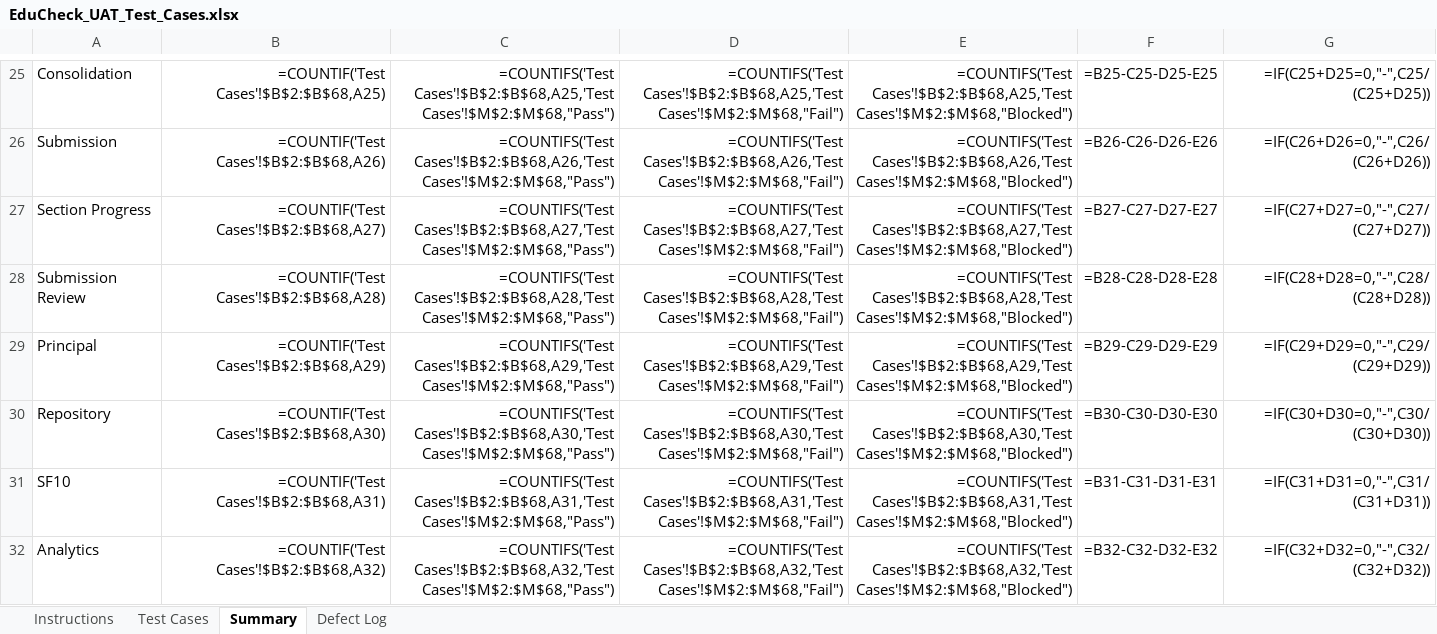
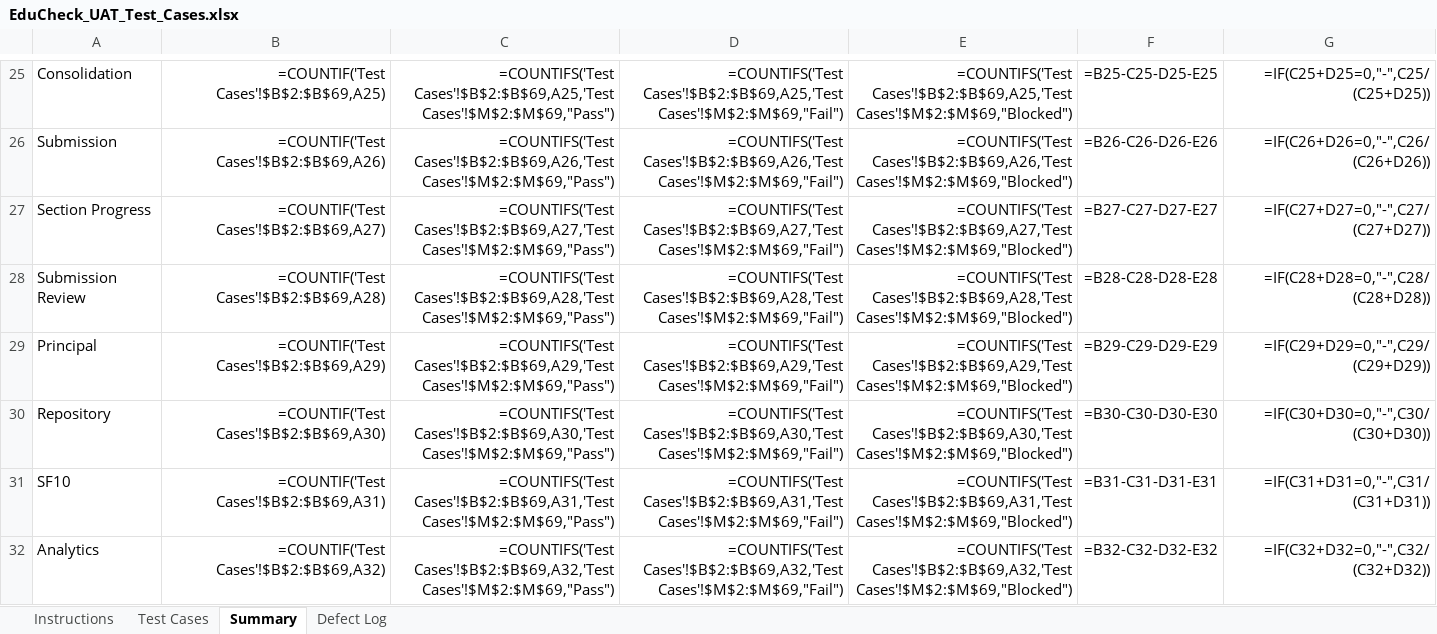
Before and after one commit to shainellapines/Capstone-Project_EduCheck, an Excel workbook: 03-Testing/EduCheck_UAT_Test_Cases.xlsx, sheet Summary, drawn as a sheet; only a part is shown, gaps mark what is left out; values as stored, in another font and other column widths than the file's, no borders; formulas without a stored value are shown as written; the diff covers the shown part only; the diff names each change by its address in the sheet, - before the commit and + after, or states it on an @@ line.

```diff
--- a/03-Testing/EduCheck_UAT_Test_Cases.xlsx (sheet Summary)
+++ b/03-Testing/EduCheck_UAT_Test_Cases.xlsx (sheet Summary)
-B25: =COUNTIF('Test Cases'!$B$2:$B$68,A25)
+B25: =COUNTIF('Test Cases'!$B$2:$B$69,A25)
-C25: =COUNTIFS('Test Cases'!$B$2:$B$68,A25,'Test Cases'!$M$2:$M$68,"Pass")
+C25: =COUNTIFS('Test Cases'!$B$2:$B$69,A25,'Test Cases'!$M$2:$M$69,"Pass")
-D25: =COUNTIFS('Test Cases'!$B$2:$B$68,A25,'Test Cases'!$M$2:$M$68,"Fail")
+D25: =COUNTIFS('Test Cases'!$B$2:$B$69,A25,'Test Cases'!$M$2:$M$69,"Fail")
-E25: =COUNTIFS('Test Cases'!$B$2:$B$68,A25,'Test Cases'!$M$2:$M$68,"Blocked")
+E25: =COUNTIFS('Test Cases'!$B$2:$B$69,A25,'Test Cases'!$M$2:$M$69,"Blocked")
-B26: =COUNTIF('Test Cases'!$B$2:$B$68,A26)
+B26: =COUNTIF('Test Cases'!$B$2:$B$69,A26)
-C26: =COUNTIFS('Test Cases'!$B$2:$B$68,A26,'Test Cases'!$M$2:$M$68,"Pass")
+C26: =COUNTIFS('Test Cases'!$B$2:$B$69,A26,'Test Cases'!$M$2:$M$69,"Pass")
-D26: =COUNTIFS('Test Cases'!$B$2:$B$68,A26,'Test Cases'!$M$2:$M$68,"Fail")
+D26: =COUNTIFS('Test Cases'!$B$2:$B$69,A26,'Test Cases'!$M$2:$M$69,"Fail")
-E26: =COUNTIFS('Test Cases'!$B$2:$B$68,A26,'Test Cases'!$M$2:$M$68,"Blocked")
+E26: =COUNTIFS('Test Cases'!$B$2:$B$69,A26,'Test Cases'!$M$2:$M$69,"Blocked")
-B27: =COUNTIF('Test Cases'!$B$2:$B$68,A27)
+B27: =COUNTIF('Test Cases'!$B$2:$B$69,A27)
-C27: =COUNTIFS('Test Cases'!$B$2:$B$68,A27,'Test Cases'!$M$2:$M$68,"Pass")
+C27: =COUNTIFS('Test Cases'!$B$2:$B$69,A27,'Test Cases'!$M$2:$M$69,"Pass")
-D27: =COUNTIFS('Test Cases'!$B$2:$B$68,A27,'Test Cases'!$M$2:$M$68,"Fail")
+D27: =COUNTIFS('Test Cases'!$B$2:$B$69,A27,'Test Cases'!$M$2:$M$69,"Fail")
-E27: =COUNTIFS('Test Cases'!$B$2:$B$68,A27,'Test Cases'!$M$2:$M$68,"Blocked")
+E27: =COUNTIFS('Test Cases'!$B$2:$B$69,A27,'Test Cases'!$M$2:$M$69,"Blocked")
-B28: =COUNTIF('Test Cases'!$B$2:$B$68,A28)
+B28: =COUNTIF('Test Cases'!$B$2:$B$69,A28)
-C28: =COUNTIFS('Test Cases'!$B$2:$B$68,A28,'Test Cases'!$M$2:$M$68,"Pass")
+C28: =COUNTIFS('Test Cases'!$B$2:$B$69,A28,'Test Cases'!$M$2:$M$69,"Pass")
-D28: =COUNTIFS('Test Cases'!$B$2:$B$68,A28,'Test Cases'!$M$2:$M$68,"Fail")
+D28: =COUNTIFS('Test Cases'!$B$2:$B$69,A28,'Test Cases'!$M$2:$M$69,"Fail")
-E28: =COUNTIFS('Test Cases'!$B$2:$B$68,A28,'Test Cases'!$M$2:$M$68,"Blocked")
+E28: =COUNTIFS('Test Cases'!$B$2:$B$69,A28,'Test Cases'!$M$2:$M$69,"Blocked")
-B29: =COUNTIF('Test Cases'!$B$2:$B$68,A29)
+B29: =COUNTIF('Test Cases'!$B$2:$B$69,A29)
-C29: =COUNTIFS('Test Cases'!$B$2:$B$68,A29,'Test Cases'!$M$2:$M$68,"Pass")
+C29: =COUNTIFS('Test Cases'!$B$2:$B$69,A29,'Test Cases'!$M$2:$M$69,"Pass")
-D29: =COUNTIFS('Test Cases'!$B$2:$B$68,A29,'Test Cases'!$M$2:$M$68,"Fail")
+D29: =COUNTIFS('Test Cases'!$B$2:$B$69,A29,'Test Cases'!$M$2:$M$69,"Fail")
-E29: =COUNTIFS('Test Cases'!$B$2:$B$68,A29,'Test Cases'!$M$2:$M$68,"Blocked")
+E29: =COUNTIFS('Test Cases'!$B$2:$B$69,A29,'Test Cases'!$M$2:$M$69,"Blocked")
-B30: =COUNTIF('Test Cases'!$B$2:$B$68,A30)
+B30: =COUNTIF('Test Cases'!$B$2:$B$69,A30)
-C30: =COUNTIFS('Test Cases'!$B$2:$B$68,A30,'Test Cases'!$M$2:$M$68,"Pass")
+C30: =COUNTIFS('Test Cases'!$B$2:$B$69,A30,'Test Cases'!$M$2:$M$69,"Pass")
-D30: =COUNTIFS('Test Cases'!$B$2:$B$68,A30,'Test Cases'!$M$2:$M$68,"Fail")
+D30: =COUNTIFS('Test Cases'!$B$2:$B$69,A30,'Test Cases'!$M$2:$M$69,"Fail")
-E30: =COUNTIFS('Test Cases'!$B$2:$B$68,A30,'Test Cases'!$M$2:$M$68,"Blocked")
+E30: =COUNTIFS('Test Cases'!$B$2:$B$69,A30,'Test Cases'!$M$2:$M$69,"Blocked")
-B31: =COUNTIF('Test Cases'!$B$2:$B$68,A31)
+B31: =COUNTIF('Test Cases'!$B$2:$B$69,A31)
-C31: =COUNTIFS('Test Cases'!$B$2:$B$68,A31,'Test Cases'!$M$2:$M$68,"Pass")
+C31: =COUNTIFS('Test Cases'!$B$2:$B$69,A31,'Test Cases'!$M$2:$M$69,"Pass")
-D31: =COUNTIFS('Test Cases'!$B$2:$B$68,A31,'Test Cases'!$M$2:$M$68,"Fail")
+D31: =COUNTIFS('Test Cases'!$B$2:$B$69,A31,'Test Cases'!$M$2:$M$69,"Fail")
-E31: =COUNTIFS('Test Cases'!$B$2:$B$68,A31,'Test Cases'!$M$2:$M$68,"Blocked")
+E31: =COUNTIFS('Test Cases'!$B$2:$B$69,A31,'Test Cases'!$M$2:$M$69,"Blocked")
-B32: =COUNTIF('Test Cases'!$B$2:$B$68,A32)
+B32: =COUNTIF('Test Cases'!$B$2:$B$69,A32)
-C32: =COUNTIFS('Test Cases'!$B$2:$B$68,A32,'Test Cases'!$M$2:$M$68,"Pass")
+C32: =COUNTIFS('Test Cases'!$B$2:$B$69,A32,'Test Cases'!$M$2:$M$69,"Pass")
-D32: =COUNTIFS('Test Cases'!$B$2:$B$68,A32,'Test Cases'!$M$2:$M$68,"Fail")
+D32: =COUNTIFS('Test Cases'!$B$2:$B$69,A32,'Test Cases'!$M$2:$M$69,"Fail")
-E32: =COUNTIFS('Test Cases'!$B$2:$B$68,A32,'Test Cases'!$M$2:$M$68,"Blocked")
+E32: =COUNTIFS('Test Cases'!$B$2:$B$69,A32,'Test Cases'!$M$2:$M$69,"Blocked")
```
Also changed, not shown: 84 edited cells elsewhere in this sheet, sheet Test Cases, 12 other files.
